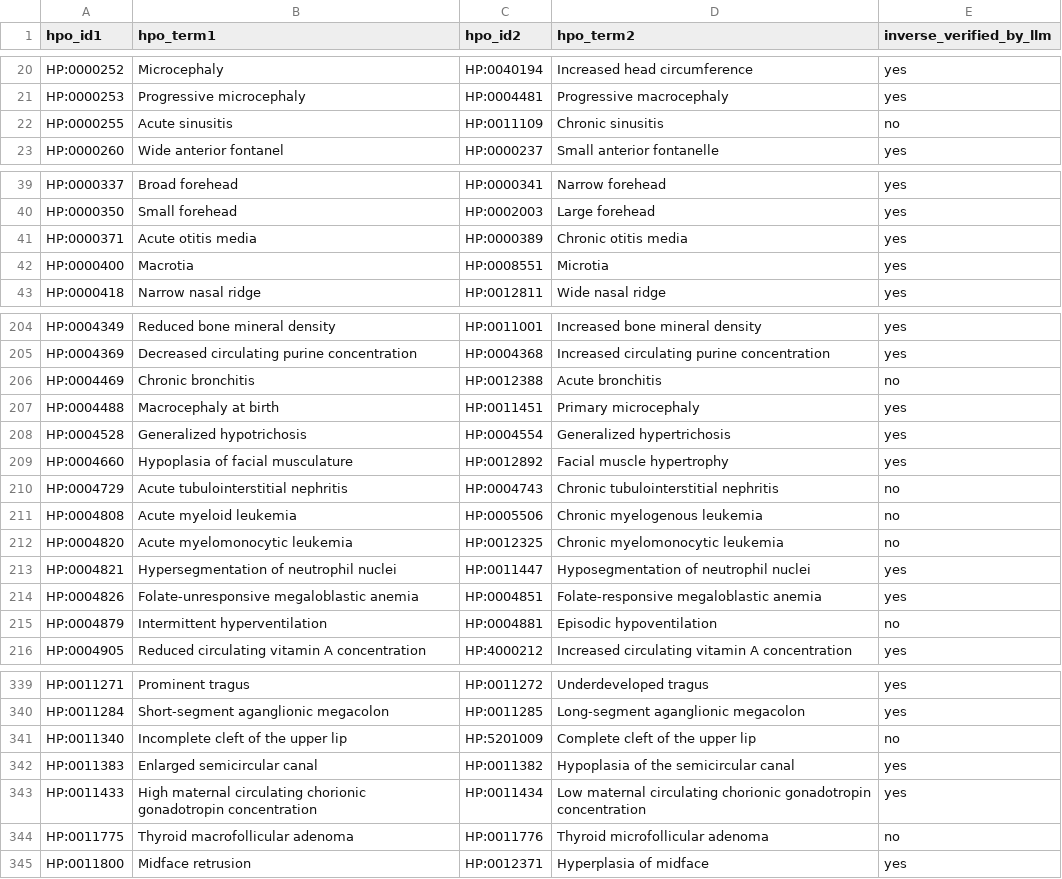
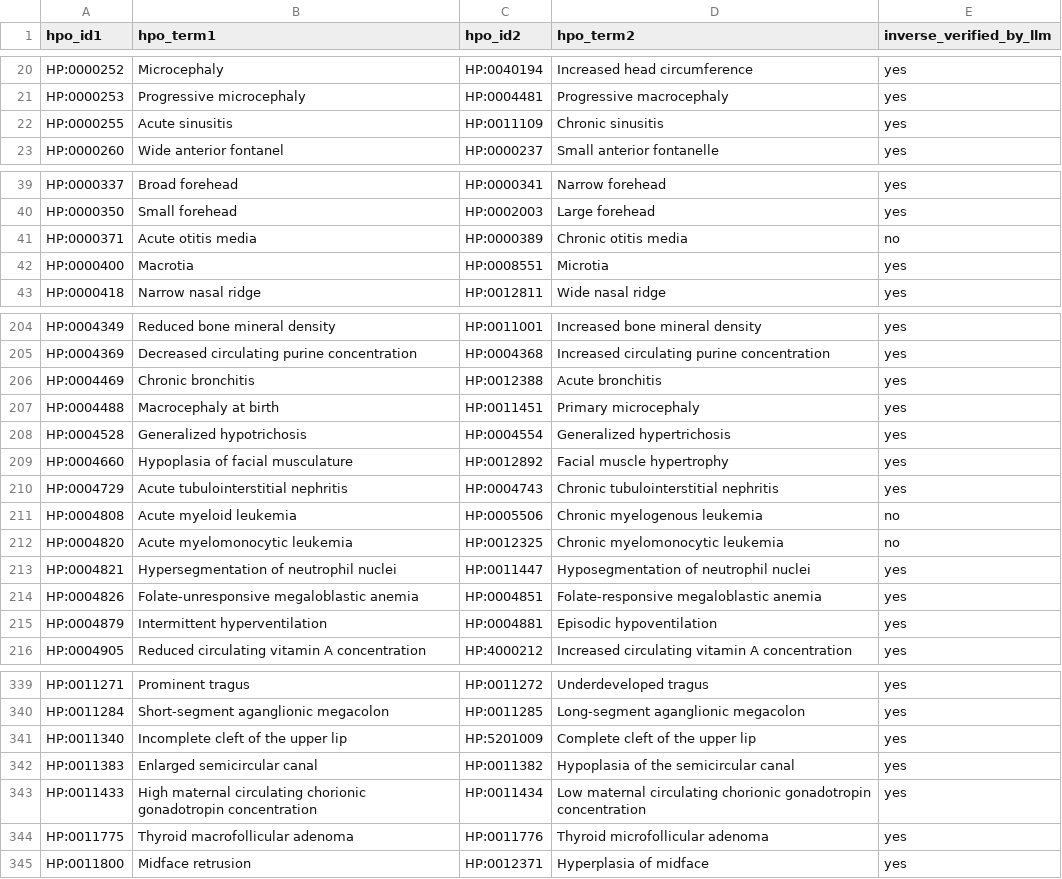
Before and after one commit to nickzren/phenopposites, a CSV file: data/output/hpo_opposites_text_llm_validated.csv, drawn as a sheet; only a part is shown, gaps mark what is left out; the diff covers the shown part only.

Commit message:
data updated

```diff
--- a/data/output/hpo_opposites_text_llm_validated.csv
+++ b/data/output/hpo_opposites_text_llm_validated.csv
@@ -21,3 +21,3 @@ HP:0000252,Microcephaly,HP:0040194,Increased head circumference,yes
 HP:0000253,Progressive microcephaly,HP:0004481,Progressive macrocephaly,yes
-HP:0000255,Acute sinusitis,HP:0011109,Chronic sinusitis,no
+HP:0000255,Acute sinusitis,HP:0011109,Chronic sinusitis,yes
 HP:0000260,Wide anterior fontanel,HP:0000237,Small anterior fontanelle,yes
@@ -40,3 +40,3 @@ HP:0000337,Broad forehead,HP:0000341,Narrow forehead,yes
 HP:0000350,Small forehead,HP:0002003,Large forehead,yes
-HP:0000371,Acute otitis media,HP:0000389,Chronic otitis media,yes
+HP:0000371,Acute otitis media,HP:0000389,Chronic otitis media,no
 HP:0000400,Macrotia,HP:0008551,Microtia,yes
@@ -205,3 +205,3 @@ HP:0004349,Reduced bone mineral density,HP:0011001,Increased bone mineral densit
 HP:0004369,Decreased circulating purine concentration,HP:0004368,Increased circulating purine concentration,yes
-HP:0004469,Chronic bronchitis,HP:0012388,Acute bronchitis,no
+HP:0004469,Chronic bronchitis,HP:0012388,Acute bronchitis,yes
 HP:0004488,Macrocephaly at birth,HP:0011451,Primary microcephaly,yes
@@ -209,3 +209,3 @@ HP:0004528,Generalized hypotrichosis,HP:0004554,Generalized hypertrichosis,yes
 HP:0004660,Hypoplasia of facial musculature,HP:0012892,Facial muscle hypertrophy,yes
-HP:0004729,Acute tubulointerstitial nephritis,HP:0004743,Chronic tubulointerstitial nephritis,no
+HP:0004729,Acute tubulointerstitial nephritis,HP:0004743,Chronic tubulointerstitial nephritis,yes
 HP:0004808,Acute myeloid leukemia,HP:0005506,Chronic myelogenous leukemia,no
@@ -214,3 +214,3 @@ HP:0004821,Hypersegmentation of neutrophil nuclei,HP:0011447,Hyposegmentation of
 HP:0004826,Folate-unresponsive megaloblastic anemia,HP:0004851,Folate-responsive megaloblastic anemia,yes
-HP:0004879,Intermittent hyperventilation,HP:0004881,Episodic hypoventilation,no
+HP:0004879,Intermittent hyperventilation,HP:0004881,Episodic hypoventilation,yes
 HP:0004905,Reduced circulating vitamin A concentration,HP:4000212,Increased circulating vitamin A concentration,yes
@@ -340,6 +340,6 @@ HP:0011271,Prominent tragus,HP:0011272,Underdeveloped tragus,yes
 HP:0011284,Short-segment aganglionic megacolon,HP:0011285,Long-segment aganglionic megacolon,yes
-HP:0011340,Incomplete cleft of the upper lip,HP:5201009,Complete cleft of the upper lip,no
+HP:0011340,Incomplete cleft of the upper lip,HP:5201009,Complete cleft of the upper lip,yes
 HP:0011383,Enlarged semicircular canal,HP:0011382,Hypoplasia of the semicircular canal,yes
 HP:0011433,High maternal circulating chorionic gonadotropin concentration,HP:0011434,Low maternal circulating chorionic gonadotropin concentration,yes
-HP:0011775,Thyroid macrofollicular adenoma,HP:0011776,Thyroid microfollicular adenoma,no
+HP:0011775,Thyroid macrofollicular adenoma,HP:0011776,Thyroid microfollicular adenoma,yes
 HP:0011800,Midface retrusion,HP:0012371,Hyperplasia of midface,yes
```
Also changed, not shown: 7 edited cells elsewhere in this file.
